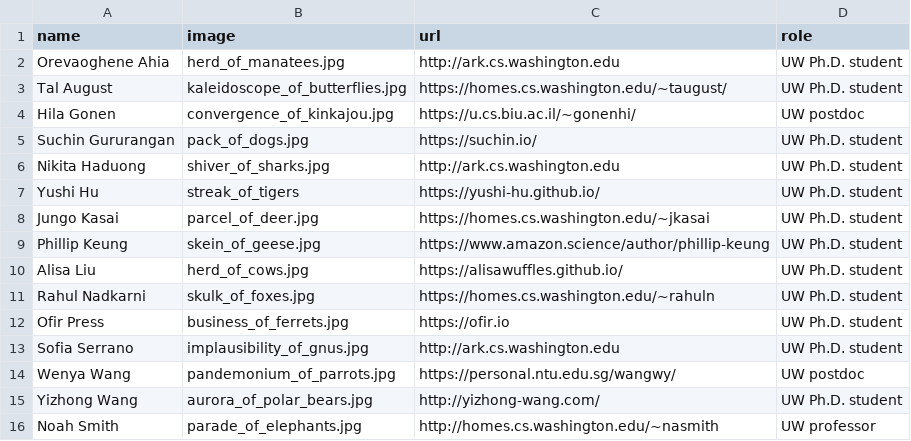
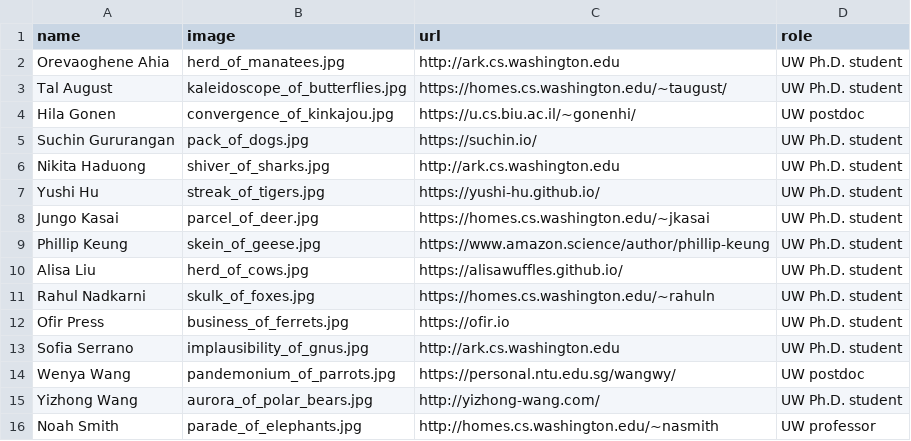
Before and after one commit to Noahs-ARK/Noahs-ARK.github.io, a CSV file: _data/members.csv, drawn as a sheet.

Commit message:
updates

```diff
--- a/_data/members.csv
+++ b/_data/members.csv
@@ -6,3 +6,3 @@ Suchin Gururangan,pack_of_dogs.jpg,https://suchin.io/,UW Ph.D. student
 Nikita Haduong,shiver_of_sharks.jpg,http://ark.cs.washington.edu,UW Ph.D. student
-Yushi Hu,streak_of_tigers,https://yushi-hu.github.io/,UW Ph.D. student
+Yushi Hu,streak_of_tigers.jpg,https://yushi-hu.github.io/,UW Ph.D. student
 Jungo Kasai,parcel_of_deer.jpg,https://homes.cs.washington.edu/~jkasai,UW Ph.D. student
```
